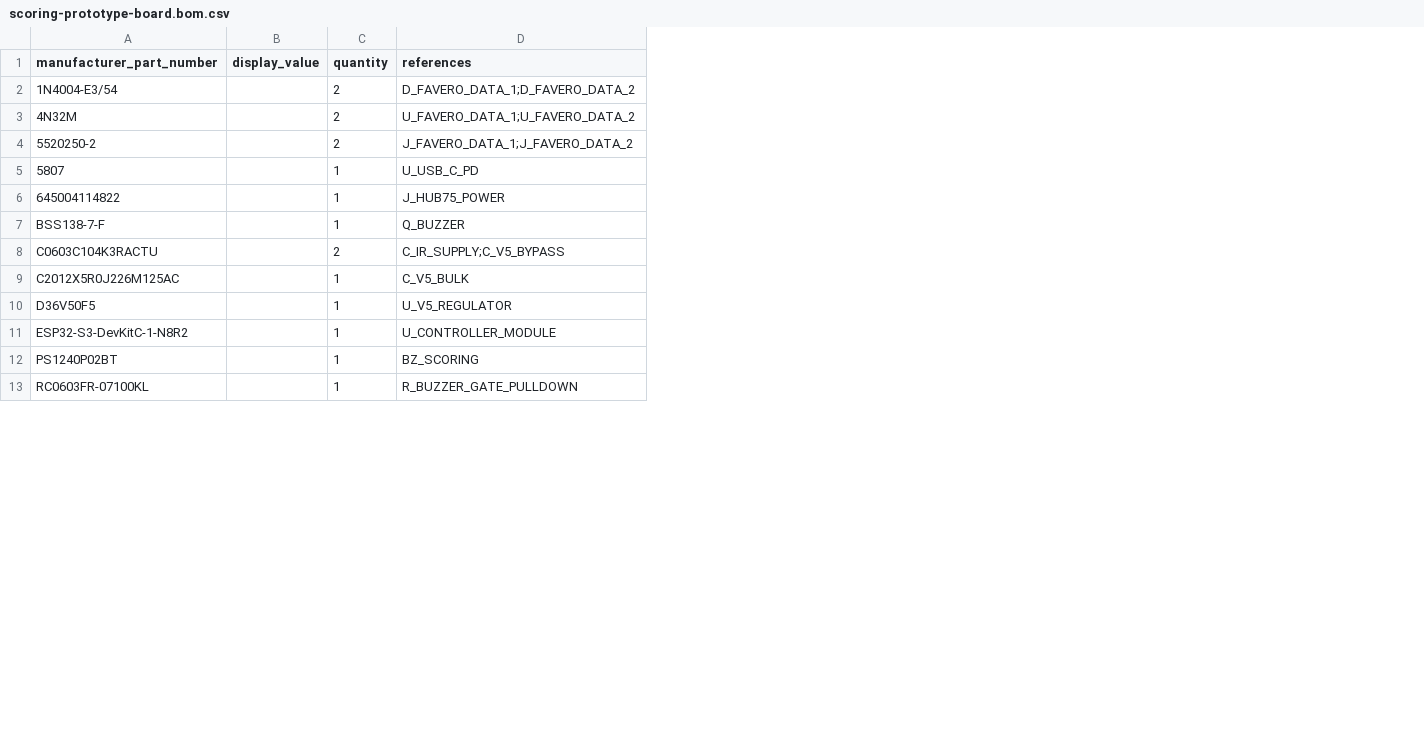
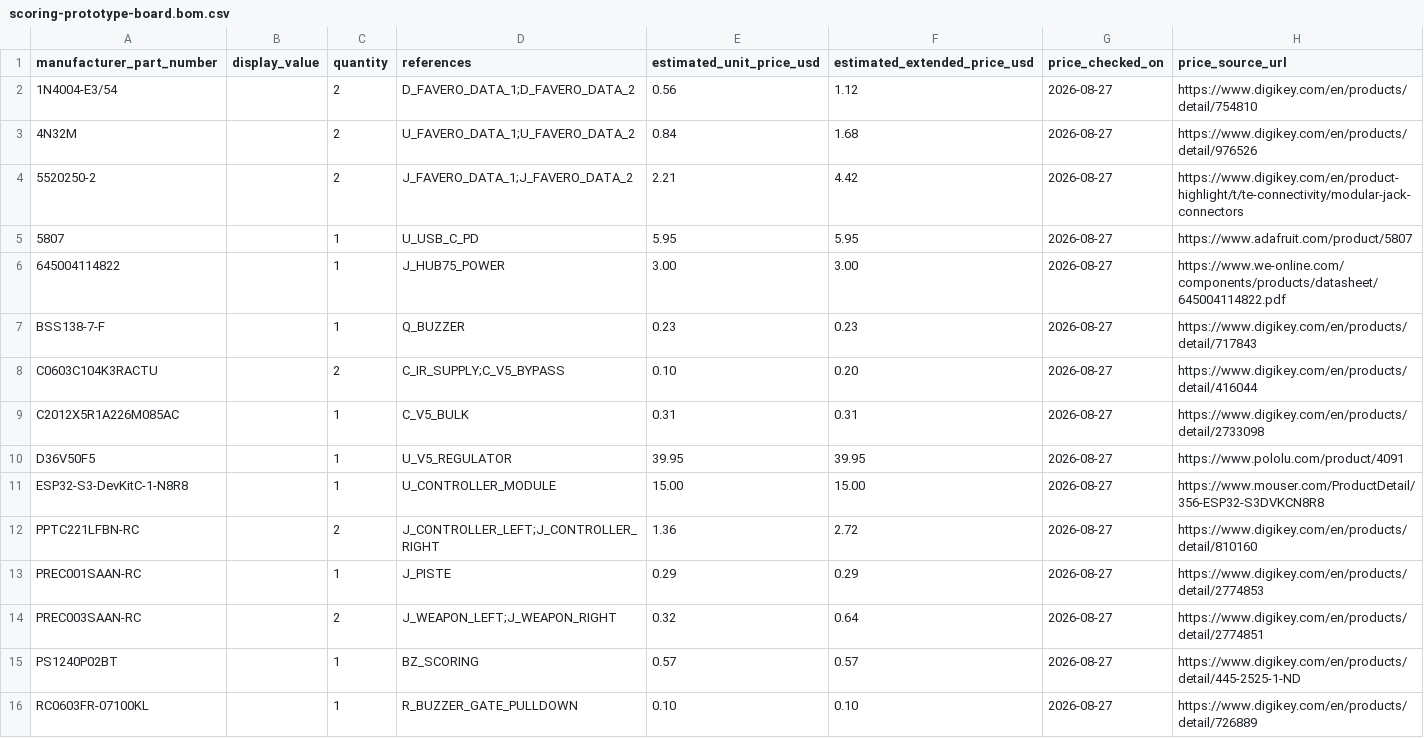
Before and after one commit to AndrewCraswell/agency, a CSV file: packages/scoring-circuit/pcb/scoring-prototype-board.bom.csv, drawn as a sheet; only a part is shown; the diff names each change by its address in the sheet, - before the commit and + after, or states it on an @@ line.

Commit message:
feat(scoring-circuit): price the prototype order BOM

```diff
--- a/packages/scoring-circuit/pcb/scoring-prototype-board.bom.csv
+++ b/packages/scoring-circuit/pcb/scoring-prototype-board.bom.csv
+column E (estimated_unit_price_usd), rows 2-11: 0.56 | 0.84 | 2.21 | 5.95 | 3.00 | 0.23 | 0.10 | 0.31 | 39.95 | 15.00; rows 15-16: 0.57 | 0.10
+column F (estimated_extended_price_usd), rows 2-11: 1.12 | 1.68 | 4.42 | 5.95 | 3.00 | 0.23 | 0.20 | 0.31 | 39.95 | 15.00; rows 15-16: 0.57 | 0.10
+column G (price_checked_on), rows 2-11: all 2026-08-27; rows 15-16: 2026-08-27 | 2026-08-27
+column H (price_source_url), rows 2-11: https://www.digikey.com/en/products/detail/754810 | https://www.digikey.com/en/products/detail/976526 | https://www.digikey.com/en/product-highlight/t/te-connectivity/modular-jack-connectors | https://www.adafruit.com/product/5807 | https://www.we-online.com/components/products/datasheet/645004114822.pdf | https://www.digikey.com/en/products/detail/717843 | https://www.digikey.com/en/products/detail/416044 | https://www.digikey.com/en/products/detail/2733098 | https://www.pololu.com/product/4091 | https://www.mouser.com/ProductDetail/356-ESP32-S3DVKCN8R8; rows 15-16: https://www.digikey.com/en/products/detail/445-2525-1-ND | https://www.digikey.com/en/products/detail/726889
-A9 (manufacturer_part_number): C2012X5R0J226M125AC
+A9 (manufacturer_part_number): C2012X5R1A226M085AC
-A11 (manufacturer_part_number): ESP32-S3-DevKitC-1-N8R2
+A11 (manufacturer_part_number): ESP32-S3-DevKitC-1-N8R8
+row 12: PPTC221LFBN-RC |  | 2 | J_CONTROLLER_LEFT;J_CONTROLLER_RIGHT | 1.36 | 2.72 | 2026-08-27 | https://www.digikey.com/en/products/detail/810160
+row 13: PREC001SAAN-RC |  | 1 | J_PISTE | 0.29 | 0.29 | 2026-08-27 | https://www.digikey.com/en/products/detail/2774853
+row 14: PREC003SAAN-RC |  | 2 | J_WEAPON_LEFT;J_WEAPON_RIGHT | 0.32 | 0.64 | 2026-08-27 | https://www.digikey.com/en/products/detail/2774851
```
Also changed, not shown: packages/scoring-circuit/pcb/scoring-prototype-board.placement.csv, 24 other files.
